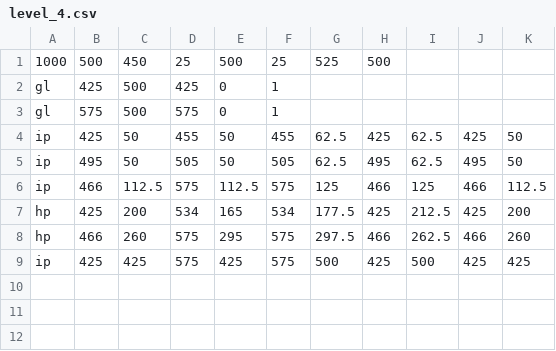
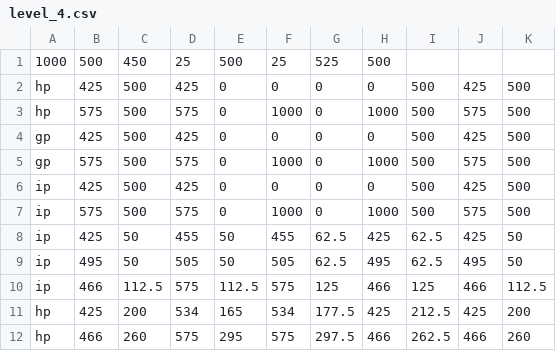
Before and after one commit to BDavisNewmark/Codot, a CSV file: levels/level_4.csv, drawn as a sheet; removed rows and columns are numbered as before the commit, all else as after; the diff names each change by its address in the sheet, - before the commit and + after, or states it on an @@ line.

```diff
--- a/levels/level_4.csv
+++ b/levels/level_4.csv
-row 2: gl | 425 | 500 | 425 | 0 | 1
-row 3: gl | 575 | 500 | 575 | 0 | 1
+row 2: hp | 425 | 500 | 425 | 0 | 0 | 0 | 0 | 500 | 425 | 500
+row 3: hp | 575 | 500 | 575 | 0 | 1000 | 0 | 1000 | 500 | 575 | 500
+row 4: gp | 425 | 500 | 425 | 0 | 0 | 0 | 0 | 500 | 425 | 500
+row 5: gp | 575 | 500 | 575 | 0 | 1000 | 0 | 1000 | 500 | 575 | 500
+row 6: ip | 425 | 500 | 425 | 0 | 0 | 0 | 0 | 500 | 425 | 500
+row 7: ip | 575 | 500 | 575 | 0 | 1000 | 0 | 1000 | 500 | 575 | 500
-row 9: ip | 425 | 425 | 575 | 425 | 575 | 500 | 425 | 500 | 425 | 425
```
Also changed, not shown: 1 other file.
